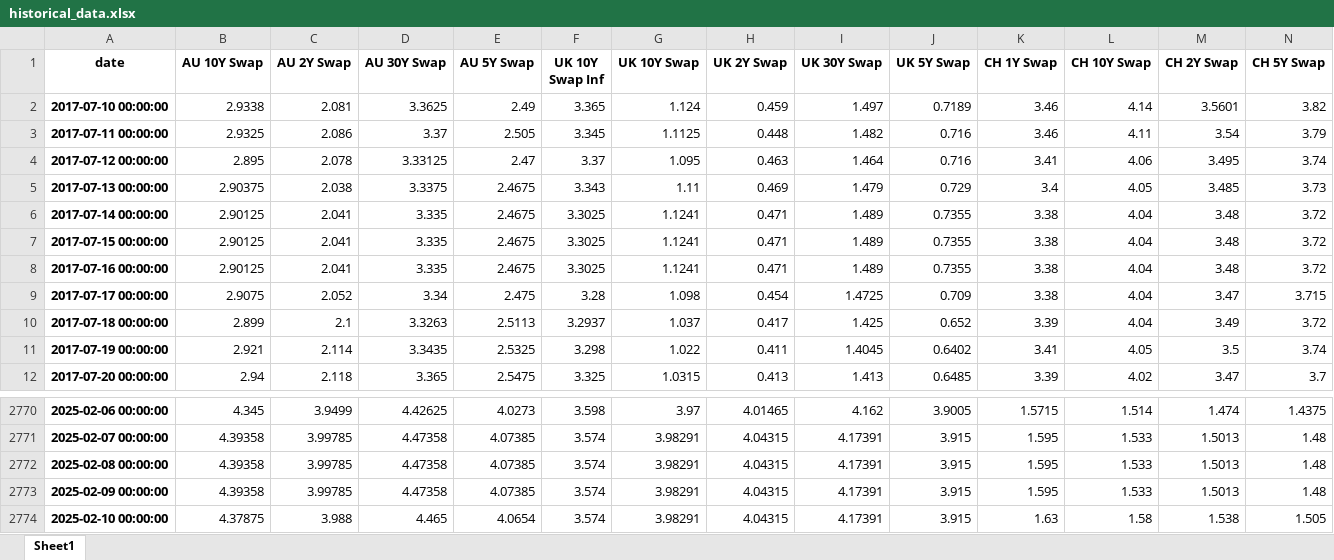
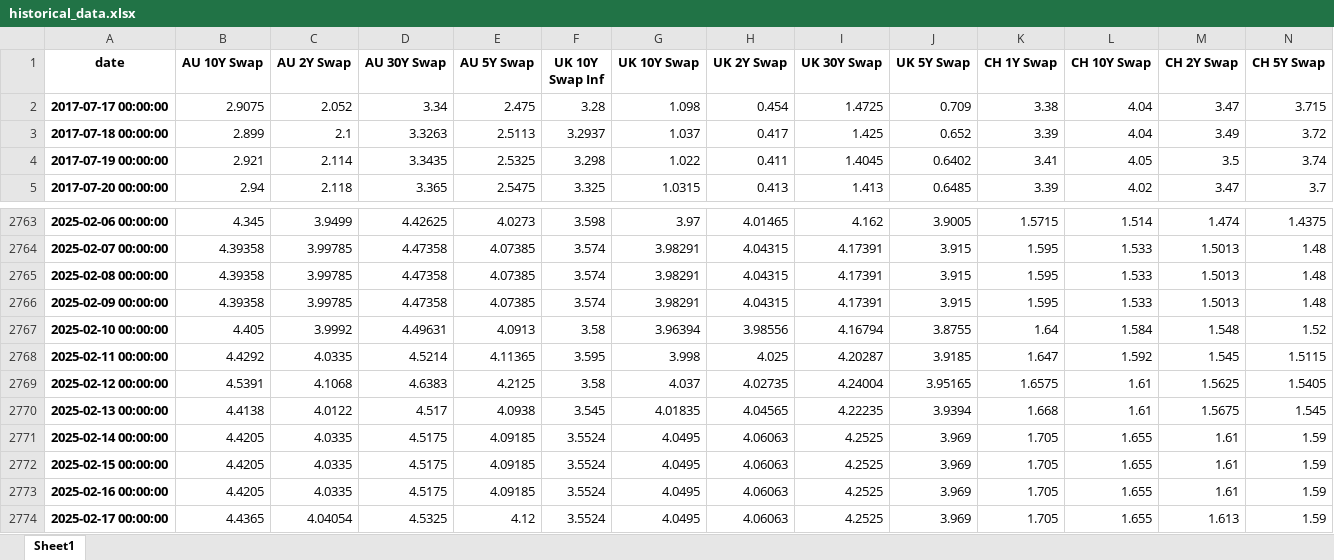
Before and after one commit to MTFEGAN/riskapp, an Excel workbook: historical_data.xlsx, sheet Sheet1, drawn as a sheet; only a part is shown, gaps mark what is left out; values as stored, in another font and other column widths than the file's, no borders; removed rows and columns are numbered as before the commit, all else as after; rows hold the shown columns only; the diff covers the shown part only; the diff names each change by its address in the sheet, - before the commit and + after, or states it on an @@ line.

Commit message:
Update historical_data.xlsx

```diff
--- a/historical_data.xlsx (sheet Sheet1)
+++ b/historical_data.xlsx (sheet Sheet1)
-row 2: 2017-07-10 00:00:00 | 2.9338 | 2.081 | 3.3625 | 2.49 | 3.365 | 1.124 | 0.459 | 1.497 | 0.7189 | 3.46 | 4.14 | 3.5601 | 3.82
-row 3: 2017-07-11 00:00:00 | 2.9325 | 2.086 | 3.37 | 2.505 | 3.345 | 1.1125 | 0.448 | 1.482 | 0.716 | 3.46 | 4.11 | 3.54 | 3.79
-row 4: 2017-07-12 00:00:00 | 2.895 | 2.078 | 3.33125 | 2.47 | 3.37 | 1.095 | 0.463 | 1.464 | 0.716 | 3.41 | 4.06 | 3.495 | 3.74
-row 5: 2017-07-13 00:00:00 | 2.90375 | 2.038 | 3.3375 | 2.4675 | 3.343 | 1.11 | 0.469 | 1.479 | 0.729 | 3.4 | 4.05 | 3.485 | 3.73
-row 6: 2017-07-14 00:00:00 | 2.90125 | 2.041 | 3.335 | 2.4675 | 3.3025 | 1.1241 | 0.471 | 1.489 | 0.7355 | 3.38 | 4.04 | 3.48 | 3.72
-row 7: 2017-07-15 00:00:00 | 2.90125 | 2.041 | 3.335 | 2.4675 | 3.3025 | 1.1241 | 0.471 | 1.489 | 0.7355 | 3.38 | 4.04 | 3.48 | 3.72
-row 8: 2017-07-16 00:00:00 | 2.90125 | 2.041 | 3.335 | 2.4675 | 3.3025 | 1.1241 | 0.471 | 1.489 | 0.7355 | 3.38 | 4.04 | 3.48 | 3.72
-B2767 (AU 10Y Swap): 4.37875
+B2767 (AU 10Y Swap): 4.405
-C2767 (AU 2Y Swap): 3.988
+C2767 (AU 2Y Swap): 3.9992
-D2767 (AU 30Y Swap): 4.465
+D2767 (AU 30Y Swap): 4.49631
-E2767 (AU 5Y Swap): 4.0654
+E2767 (AU 5Y Swap): 4.0913
-F2767 (UK 10Y Swap Inf): 3.574
+F2767 (UK 10Y Swap Inf): 3.58
-G2767 (UK 10Y Swap): 3.98291
+G2767 (UK 10Y Swap): 3.96394
-H2767 (UK 2Y Swap): 4.04315
+H2767 (UK 2Y Swap): 3.98556
-I2767 (UK 30Y Swap): 4.17391
+I2767 (UK 30Y Swap): 4.16794
-J2767 (UK 5Y Swap): 3.915
+J2767 (UK 5Y Swap): 3.8755
-K2767 (CH 1Y Swap): 1.63
+K2767 (CH 1Y Swap): 1.64
-L2767 (CH 10Y Swap): 1.58
+L2767 (CH 10Y Swap): 1.584
-M2767 (CH 2Y Swap): 1.538
+M2767 (CH 2Y Swap): 1.548
-N2767 (CH 5Y Swap): 1.505
+N2767 (CH 5Y Swap): 1.52
+row 2768: 2025-02-11 00:00:00 | 4.4292 | 4.0335 | 4.5214 | 4.11365 | 3.595 | 3.998 | 4.025 | 4.20287 | 3.9185 | 1.647 | 1.592 | 1.545 | 1.5115
+row 2769: 2025-02-12 00:00:00 | 4.5391 | 4.1068 | 4.6383 | 4.2125 | 3.58 | 4.037 | 4.02735 | 4.24004 | 3.95165 | 1.6575 | 1.61 | 1.5625 | 1.5405
+row 2770: 2025-02-13 00:00:00 | 4.4138 | 4.0122 | 4.517 | 4.0938 | 3.545 | 4.01835 | 4.04565 | 4.22235 | 3.9394 | 1.668 | 1.61 | 1.5675 | 1.545
+row 2771: 2025-02-14 00:00:00 | 4.4205 | 4.0335 | 4.5175 | 4.09185 | 3.5524 | 4.0495 | 4.06063 | 4.2525 | 3.969 | 1.705 | 1.655 | 1.61 | 1.59
+row 2772: 2025-02-15 00:00:00 | 4.4205 | 4.0335 | 4.5175 | 4.09185 | 3.5524 | 4.0495 | 4.06063 | 4.2525 | 3.969 | 1.705 | 1.655 | 1.61 | 1.59
+row 2773: 2025-02-16 00:00:00 | 4.4205 | 4.0335 | 4.5175 | 4.09185 | 3.5524 | 4.0495 | 4.06063 | 4.2525 | 3.969 | 1.705 | 1.655 | 1.61 | 1.59
+row 2774: 2025-02-17 00:00:00 | 4.4365 | 4.04054 | 4.5325 | 4.12 | 3.5524 | 4.0495 | 4.06063 | 4.2525 | 3.969 | 1.705 | 1.655 | 1.613 | 1.59
```
Also changed, not shown: 41 edited cells elsewhere in this sheet.
